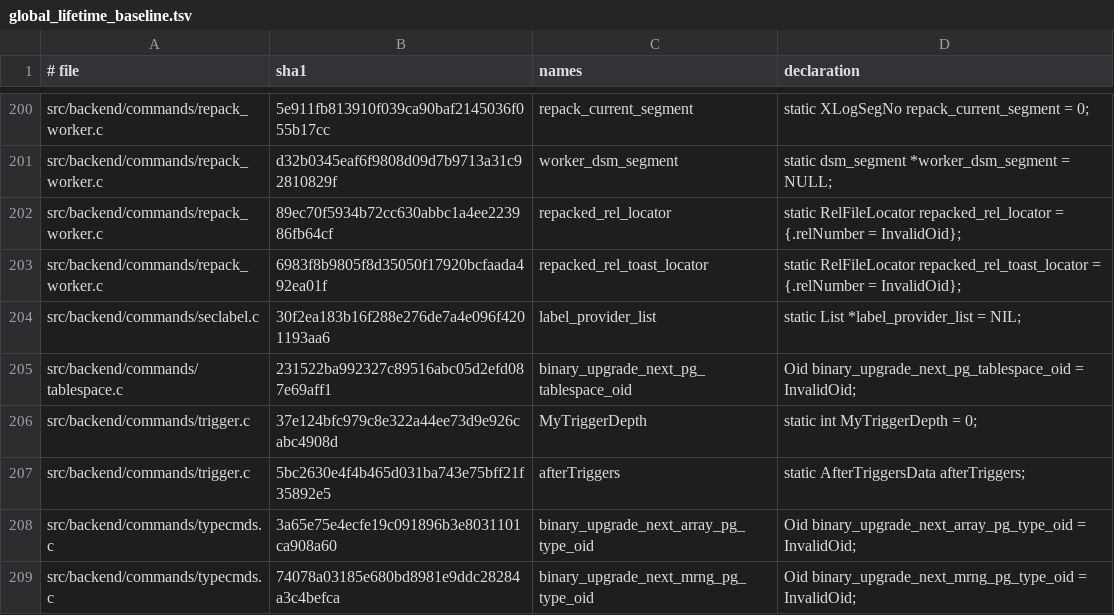
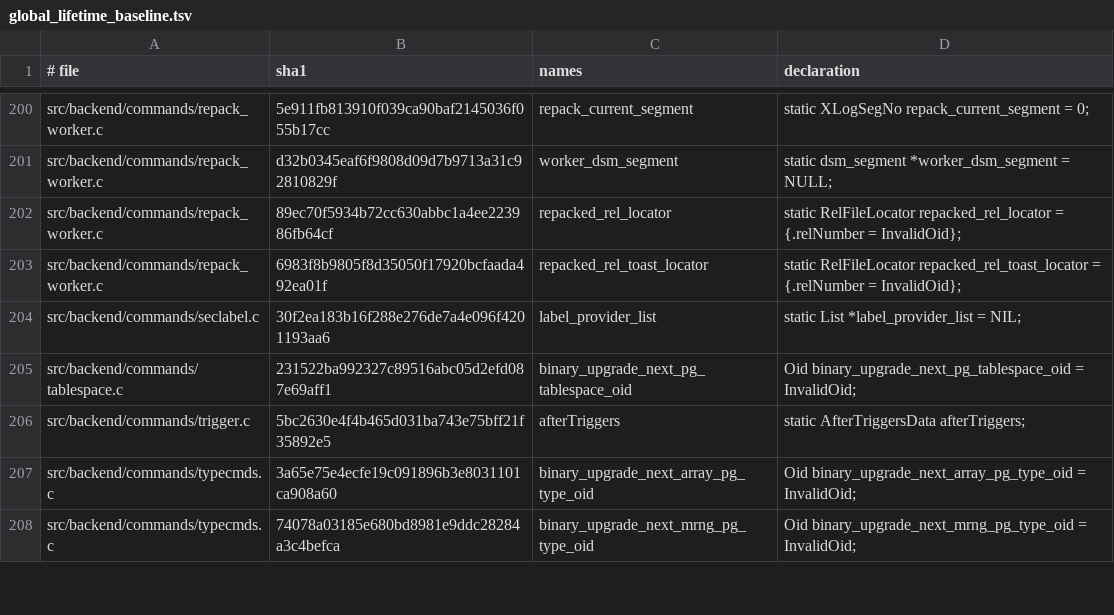
Before and after one commit to gburd/postgres, a TSV file: src/tools/global_lifetime/global_lifetime_baseline.tsv, drawn as a sheet; only a part is shown, gaps mark what is left out.

Commit message:
Classify trigger nesting depth

```diff
--- a/src/tools/global_lifetime/global_lifetime_baseline.tsv
+++ b/src/tools/global_lifetime/global_lifetime_baseline.tsv
@@ -205,3 +205,2 @@ src/backend/commands/seclabel.c	30f2ea183b16f288e276de7a4e096f4201193aa6	label_p
 src/backend/commands/tablespace.c	231522ba992327c89516abc05d2efd087e69aff1	binary_upgrade_next_pg_tablespace_oid	Oid binary_upgrade_next_pg_tablespace_oid = InvalidOid;
-src/backend/commands/trigger.c	37e124bfc979c8e322a44ee73d9e926cabc4908d	MyTriggerDepth	static int MyTriggerDepth = 0;
 src/backend/commands/trigger.c	5bc2630e4f4b465d031ba743e75bff21f35892e5	afterTriggers	static AfterTriggersData afterTriggers;
```
Also changed, not shown: 2 other files.
